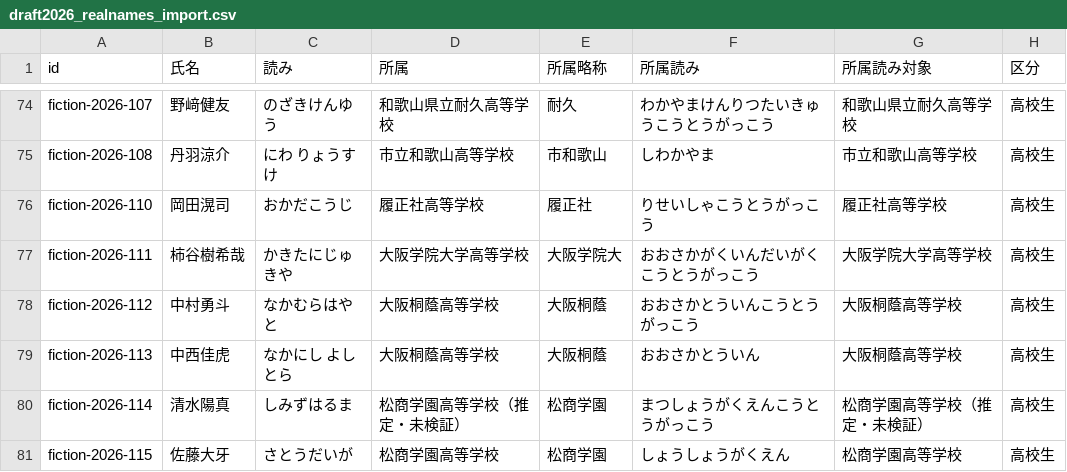
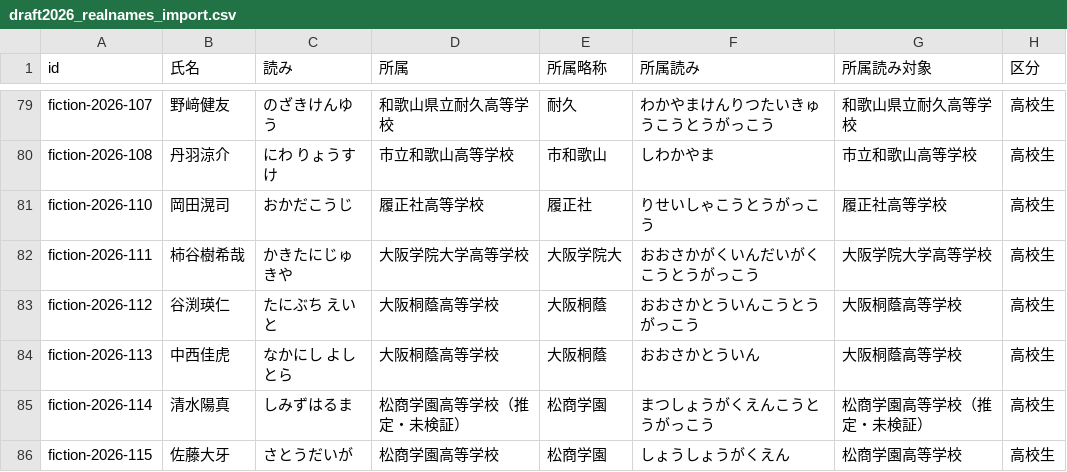
Before and after one commit to yuhei11181993-png/claudecode, a CSV file: draft-2026/draft2026_realnames_import.csv, drawn as a sheet; only a part is shown, gaps mark what is left out; addresses are those after the commit; the diff covers the shown part only; the diff names each change by its address in the sheet, - before the commit and + after, or states it on an @@ line.

```diff
--- a/draft-2026/draft2026_realnames_import.csv
+++ b/draft-2026/draft2026_realnames_import.csv
-B83 (氏名): 中村勇斗
+B83 (氏名): 谷渕瑛仁
-C83 (読み): なかむらはやと
+C83 (読み): たにぶち えいと
```
Also changed, not shown: 13 added rows elsewhere in this file, draft-2026/draft2026_affiliation_unknown.csv, draft-2026/draft2026_unconfirmed.csv.
